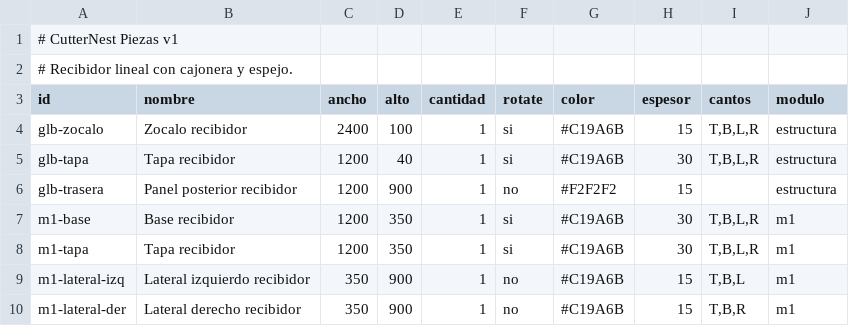
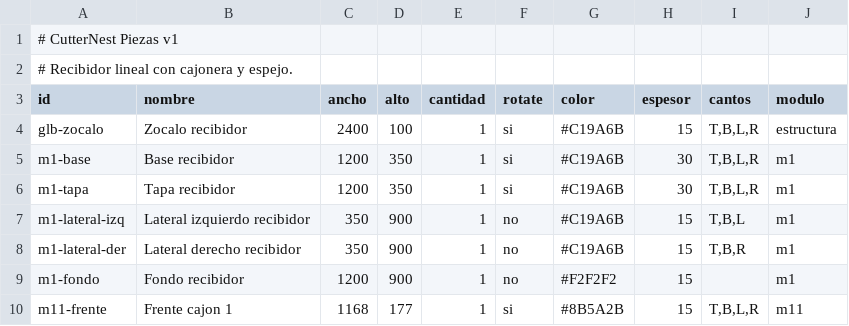
Before and after one commit to hernandomanotoa/cutternest, a CSV file: docs/Ejemplo_CSV_Recibidor_Lineal.csv, drawn as a sheet; only a part is shown; the shorter side is filled out with more unchanged rows; the diff names each change by its address in the sheet, - before the commit and + after, or states it on an @@ line.

Commit message:
fix(ejemplos): eliminar tapa/trasera globales huérfanas en aparador y recibidor
En muebles multi-módulo con caja propia por módulo, las piezas globales
de tapa y trasera repetían las del módulo a ancho de un solo módulo
(aparador: 1600 de 4800; recibidor: 1200 de 2400). Se eliminan; el
zócalo corrido (validado contra Σ anchos) se mantiene. Gate: 75 CSV,
0 warnings.

```diff
--- a/docs/Ejemplo_CSV_Recibidor_Lineal.csv
+++ b/docs/Ejemplo_CSV_Recibidor_Lineal.csv
-row 5: glb-tapa | Tapa recibidor | 1200 | 40 | 1 | si | #C19A6B | 30 | T,B,L,R | estructura
-row 6: glb-trasera | Panel posterior recibidor | 1200 | 900 | 1 | no | #F2F2F2 | 15 |  | estructura
```
Also changed, not shown: docs/Ejemplo_CSV_Aparador.csv, frontend/public/assembly-planner/data/ejemplo-aparador.csv, 2 other files.
